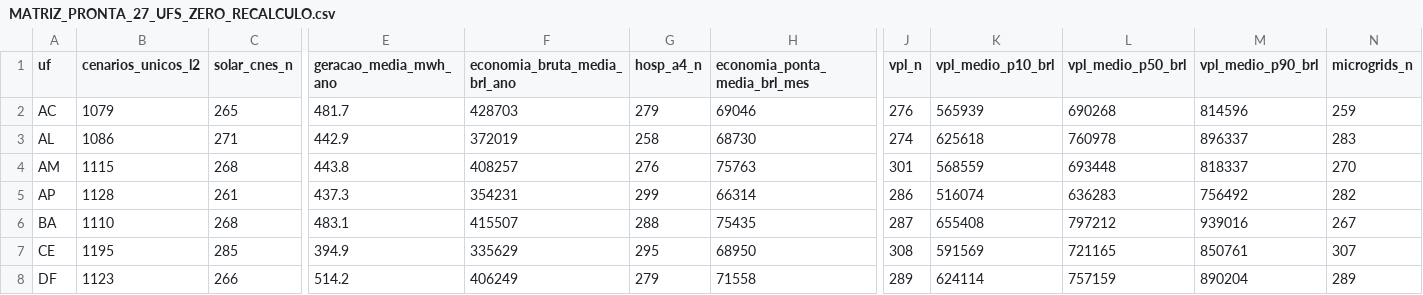
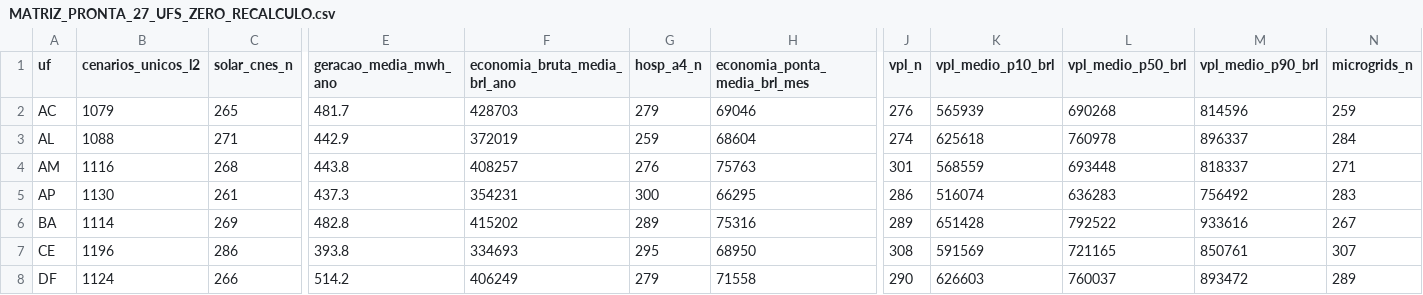
Before and after one commit to aristondalago-max/kpa-humanity-open-science, a CSV file: PKG-B-ENERGIA-SAUDE-v1.0.0/MATRIZ_PRONTA_27_UFS_ZERO_RECALCULO.csv, drawn as a sheet; only a part is shown, gaps mark what is left out; the diff covers the shown part only; the diff names each change by its address in the sheet, - before the commit and + after, or states it on an @@ line.

Commit message:
feat(release): KPA Humanity Open Science v1.0.0 (PKG-A=21999 L2/L4, PKG-B=30785 L2/L4)
- PKG-A-CORPUS-PTBR-v1.0.0: 21999 unique L2 dual-oracle verified solutions in Portuguese
- PKG-B-ENERGIA-SAUDE-v1.0.0: 30785 unique L2 synthetic health-energy scenarios across 27 UFs
- OUTREACH_LETTERS_v1.0.0: 6 institutional technical letters (UFSC, ABDEH, CONASS, CONASEMS, IMPA, SBM)
- Root manifest SHA-256: 0b80a40d80ff5247f9a21c0bbb99507602ca4913c9261f0e21ea373cc3f1e7b5
- Security audit: 0 findings, synthetic disclaimer verified in 11 documents

```diff
--- a/PKG-B-ENERGIA-SAUDE-v1.0.0/MATRIZ_PRONTA_27_UFS_ZERO_RECALCULO.csv
+++ b/PKG-B-ENERGIA-SAUDE-v1.0.0/MATRIZ_PRONTA_27_UFS_ZERO_RECALCULO.csv
-B3 (cenarios_unicos_l2): 1086
+B3 (cenarios_unicos_l2): 1088
-G3 (hosp_a4_n): 258
+G3 (hosp_a4_n): 259
-H3 (economia_ponta_media_brl_mes): 68730
+H3 (economia_ponta_media_brl_mes): 68604
-N3 (microgrids_n): 283
+N3 (microgrids_n): 284
-B4 (cenarios_unicos_l2): 1115
+B4 (cenarios_unicos_l2): 1116
-N4 (microgrids_n): 270
+N4 (microgrids_n): 271
-B5 (cenarios_unicos_l2): 1128
+B5 (cenarios_unicos_l2): 1130
-G5 (hosp_a4_n): 299
+G5 (hosp_a4_n): 300
-H5 (economia_ponta_media_brl_mes): 66314
+H5 (economia_ponta_media_brl_mes): 66295
-N5 (microgrids_n): 282
+N5 (microgrids_n): 283
-B6 (cenarios_unicos_l2): 1110
+B6 (cenarios_unicos_l2): 1114
-C6 (solar_cnes_n): 268
+C6 (solar_cnes_n): 269
-E6 (geracao_media_mwh_ano): 483.1
+E6 (geracao_media_mwh_ano): 482.8
-F6 (economia_bruta_media_brl_ano): 415507
+F6 (economia_bruta_media_brl_ano): 415202
-G6 (hosp_a4_n): 288
+G6 (hosp_a4_n): 289
-H6 (economia_ponta_media_brl_mes): 75435
+H6 (economia_ponta_media_brl_mes): 75316
-J6 (vpl_n): 287
+J6 (vpl_n): 289
-K6 (vpl_medio_p10_brl): 655408
+K6 (vpl_medio_p10_brl): 651428
-L6 (vpl_medio_p50_brl): 797212
+L6 (vpl_medio_p50_brl): 792522
-M6 (vpl_medio_p90_brl): 939016
+M6 (vpl_medio_p90_brl): 933616
-B7 (cenarios_unicos_l2): 1195
+B7 (cenarios_unicos_l2): 1196
-C7 (solar_cnes_n): 285
+C7 (solar_cnes_n): 286
-E7 (geracao_media_mwh_ano): 394.9
+E7 (geracao_media_mwh_ano): 393.8
-F7 (economia_bruta_media_brl_ano): 335629
+F7 (economia_bruta_media_brl_ano): 334693
-B8 (cenarios_unicos_l2): 1123
+B8 (cenarios_unicos_l2): 1124
-J8 (vpl_n): 289
+J8 (vpl_n): 290
-K8 (vpl_medio_p10_brl): 624114
+K8 (vpl_medio_p10_brl): 626603
-L8 (vpl_medio_p50_brl): 757159
+L8 (vpl_medio_p50_brl): 760037
-M8 (vpl_medio_p90_brl): 890204
+M8 (vpl_medio_p90_brl): 893472
```
Also changed, not shown: 125 edited cells elsewhere in this file, 20 other files.
